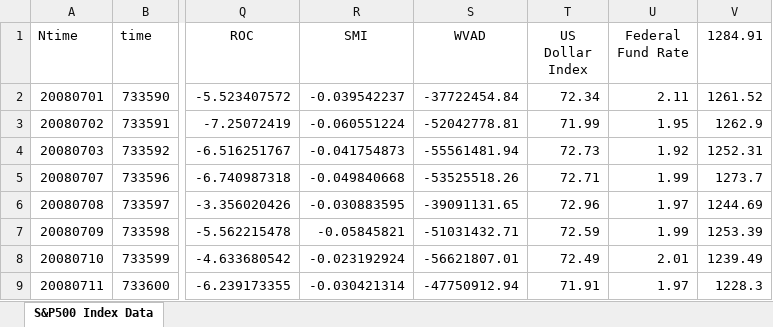
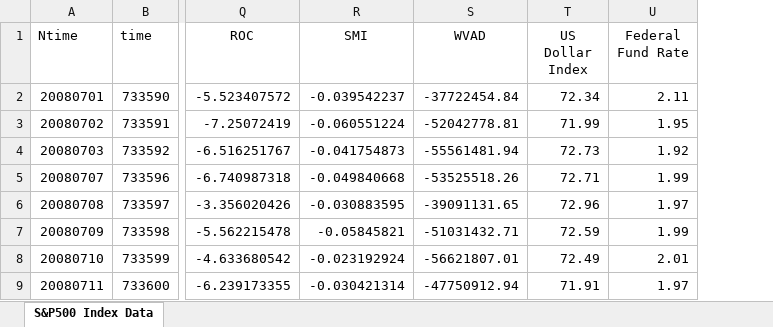
Before and after one commit to sdineen1/Summer-Research, an Excel workbook: SP500.xlsx, sheet S&P500 Index Data, drawn as a sheet; only a part is shown, gaps mark what is left out; values as stored, in another font and other column widths than the file's, no borders; the diff names each change by its address in the sheet, - before the commit and + after, or states it on an @@ line.

```diff
--- a/SP500.xlsx (sheet S&P500 Index Data)
+++ b/SP500.xlsx (sheet S&P500 Index Data)
-column V (1284.91), rows 2-9: 1261.52 | 1262.9 | 1252.31 | 1273.7 | 1244.69 | 1253.39 | 1239.49 | 1228.3
```
Also changed, not shown: 5 other files.
